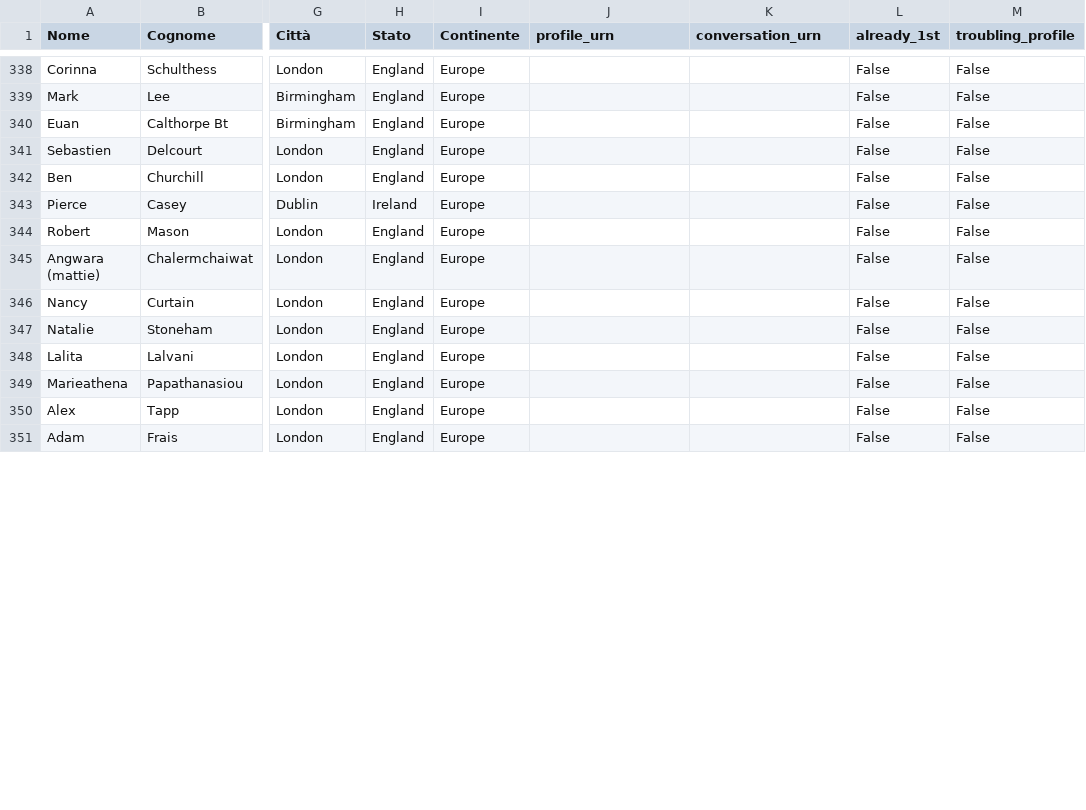
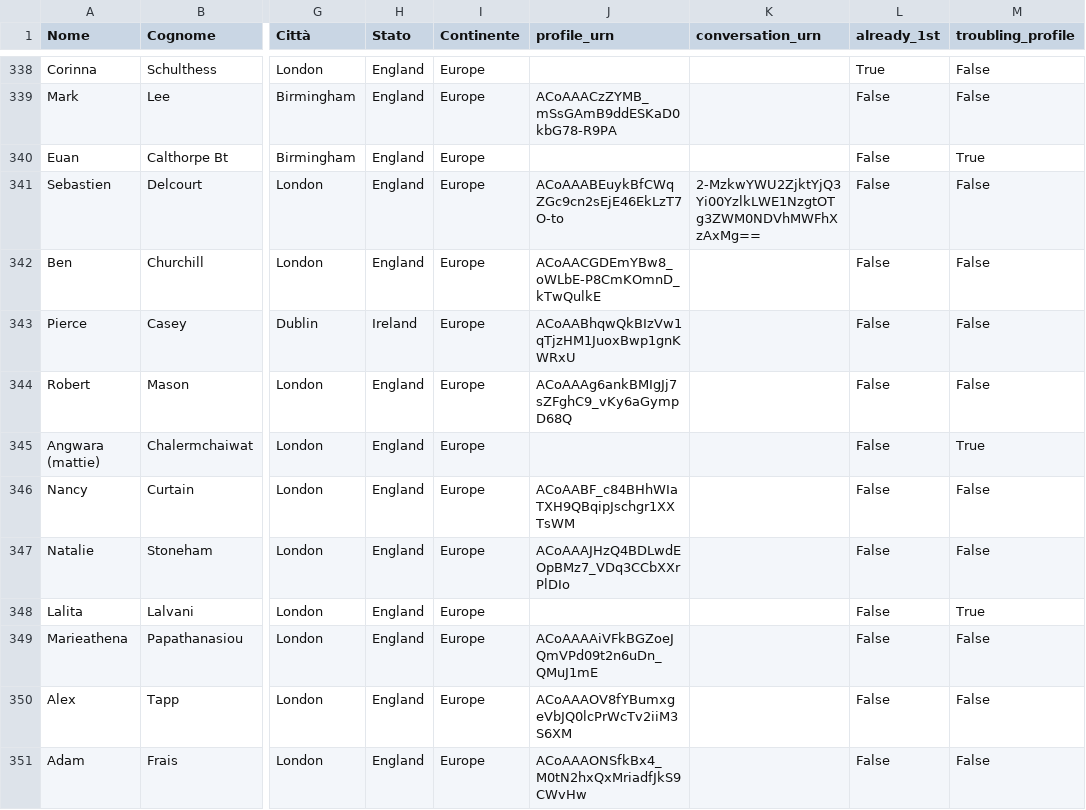
Before and after one commit to manuelrech/LinkedIn-Automation-and-NLP-Analysis, a CSV file: family_offices_UK.csv, drawn as a sheet; only a part is shown, gaps mark what is left out; the diff covers the shown part only; the diff names each change by its address in the sheet, - before the commit and + after, or states it on an @@ line.

```diff
--- a/family_offices_UK.csv
+++ b/family_offices_UK.csv
-L338 (already_1st): False
+L338 (already_1st): True
-J339 (profile_urn): (empty)
+J339 (profile_urn): ACoAAACzZYMB_mSsGAmB9ddESKaD0kbG78-R9PA
-M340 (troubling_profile): False
+M340 (troubling_profile): True
-J341 (profile_urn): (empty)
+J341 (profile_urn): ACoAAABEuykBfCWqZGc9cn2sEjE46EkLzT7O-to
-K341 (conversation_urn): (empty)
+K341 (conversation_urn): 2-MzkwYWU2ZjktYjQ3Yi00YzlkLWE1NzgtOTg3ZWM0NDVhMWFhXzAxMg==
-J342 (profile_urn): (empty)
+J342 (profile_urn): ACoAACGDEmYBw8_oWLbE-P8CmKOmnD_kTwQulkE
-J343 (profile_urn): (empty)
+J343 (profile_urn): ACoAABhqwQkBIzVw1qTjzHM1JuoxBwp1gnKWRxU
-J344 (profile_urn): (empty)
+J344 (profile_urn): ACoAAAg6ankBMIgJj7sZFghC9_vKy6aGympD68Q
-M345 (troubling_profile): False
+M345 (troubling_profile): True
-J346 (profile_urn): (empty)
+J346 (profile_urn): ACoAABF_c84BHhWIaTXH9QBqipJschgr1XXTsWM
-J347 (profile_urn): (empty)
+J347 (profile_urn): ACoAAAJHzQ4BDLwdEOpBMz7_VDq3CCbXXrPlDIo
-M348 (troubling_profile): False
+M348 (troubling_profile): True
-J349 (profile_urn): (empty)
+J349 (profile_urn): ACoAAAAiVFkBGZoeJQmVPd09t2n6uDn_QMuJ1mE
-J350 (profile_urn): (empty)
+J350 (profile_urn): ACoAAAOV8fYBumxgeVbJQ0lcPrWcTv2iiM3S6XM
-J351 (profile_urn): (empty)
+J351 (profile_urn): ACoAAAONSfkBx4_M0tN2hxQxMriadfJkS9CWvHw
```
Also changed, not shown: 98 edited cells elsewhere in this file, datasets/submitted_call_to_action.csv, datasets/submitted_invitation.csv, 15 other files.
